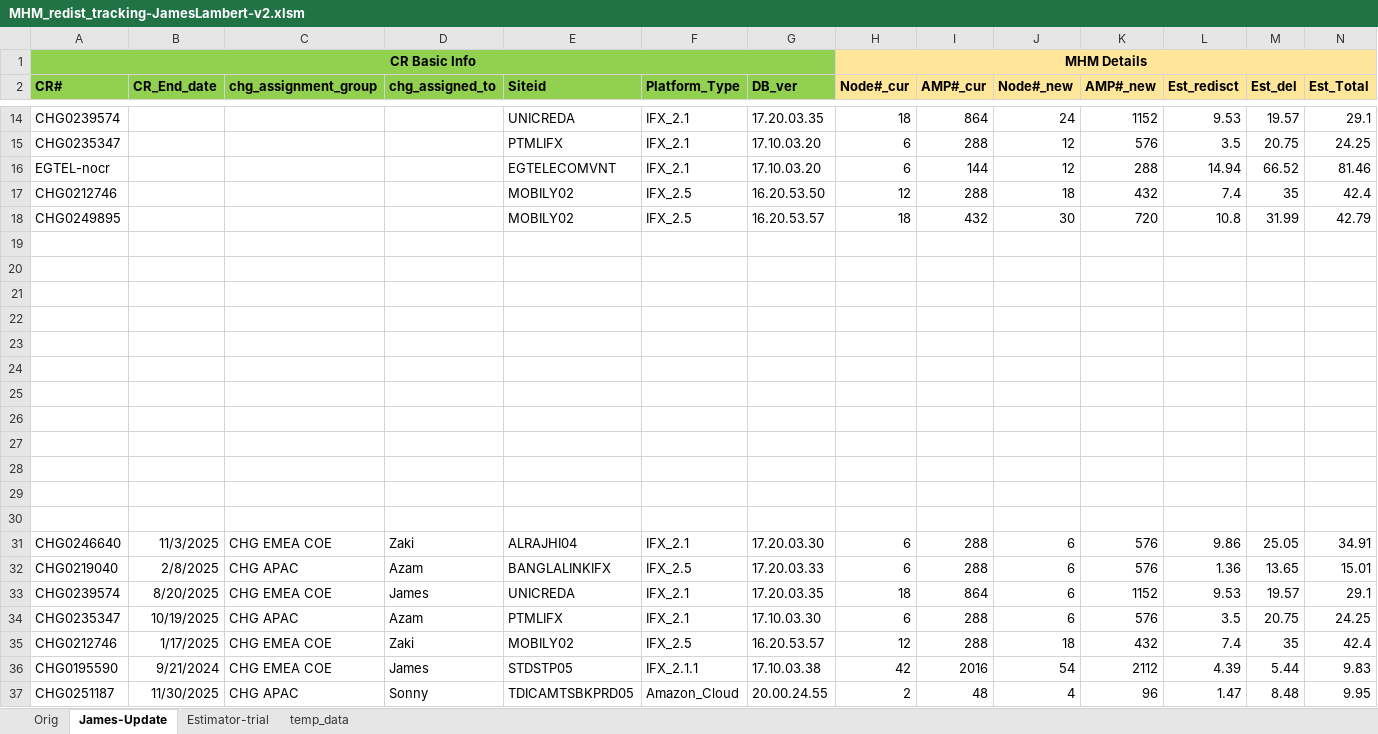
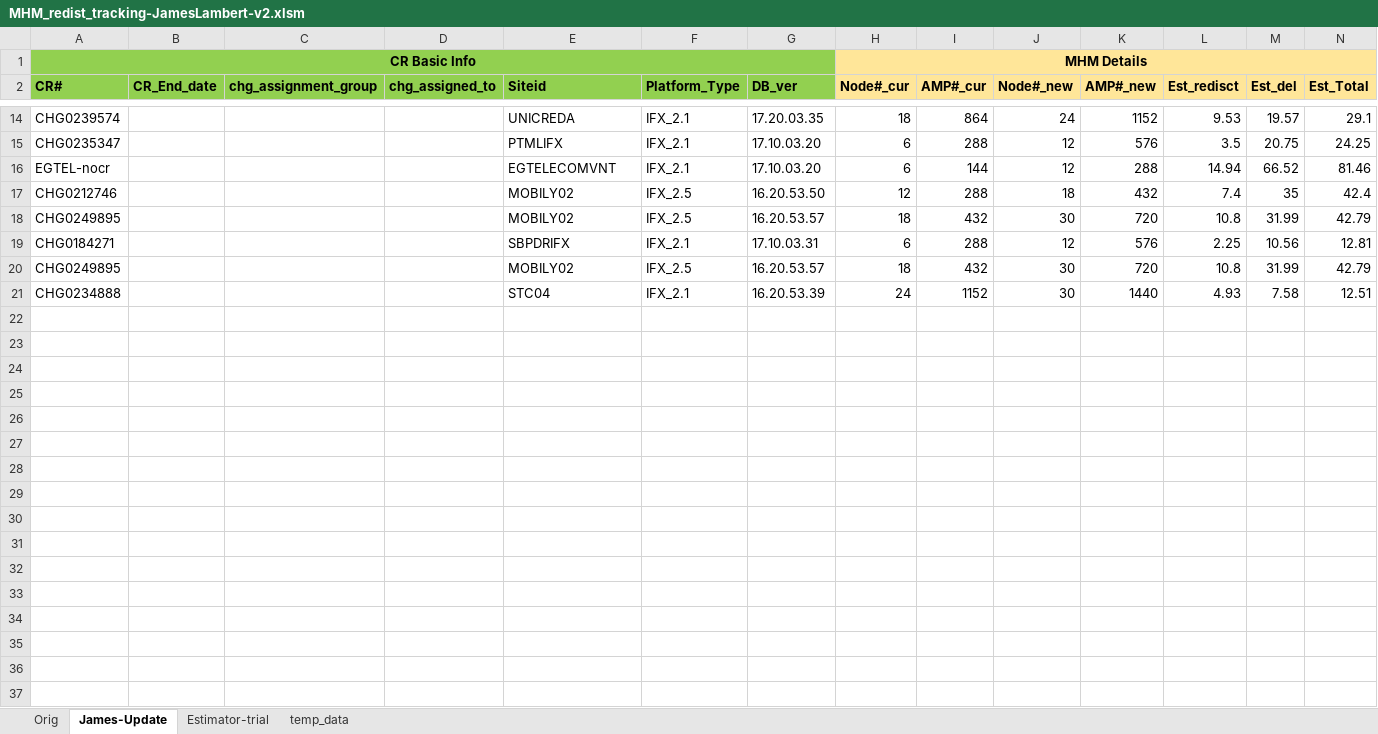
Before and after one commit to lh185009/upgtools4gcc, an Excel workbook: scripts/MHM_redist_tracking-JamesLambert-v2.xlsm, sheet James-Update, drawn as a sheet; only a part is shown, gaps mark what is left out; values as stored, in another font and other column widths than the file's, no borders; removed rows and columns are numbered as before the commit, all else as after; rows hold the shown columns only; the diff names each change by its address in the sheet, - before the commit and + after, or states it on an @@ line.

```diff
--- a/scripts/MHM_redist_tracking-JamesLambert-v2.xlsm (sheet James-Update)
+++ b/scripts/MHM_redist_tracking-JamesLambert-v2.xlsm (sheet James-Update)
-row 19: (empty)
+row 19: CHG0184271 |  |  |  | SBPDRIFX | IFX_2.1 | 17.10.03.31 | 6 | 288 | 12 | 576 | 2.25 | 10.56 | 12.81
-row 20: (empty)
+row 20: CHG0249895 |  |  |  | MOBILY02 | IFX_2.5 | 16.20.53.57 | 18 | 432 | 30 | 720 | 10.8 | 31.99 | 42.79
-row 21: (empty)
+row 21: CHG0234888 |  |  |  | STC04 | IFX_2.1 | 16.20.53.39 | 24 | 1152 | 30 | 1440 | 4.93 | 7.58 | 12.51
-row 22: (empty)
-row 23: (empty)
-row 24: (empty)
-row 25: (empty)
-row 26: (empty)
-row 27: (empty)
-row 28: (empty)
-row 29: (empty)
-row 30: (empty)
-row 31: CHG0246640 | 11/3/2025 | CHG EMEA COE | Zaki | ALRAJHI04 | IFX_2.1 | 17.20.03.30 | 6 | 288 | 6 | 576 | 9.86 | 25.05 | 34.91
-row 32: CHG0219040 | 2/8/2025 | CHG APAC | Azam | BANGLALINKIFX | IFX_2.5 | 17.20.03.33 | 6 | 288 | 6 | 576 | 1.36 | 13.65 | 15.01
-row 33: CHG0239574 | 8/20/2025 | CHG EMEA COE | James | UNICREDA | IFX_2.1 | 17.20.03.35 | 18 | 864 | 6 | 1152 | 9.53 | 19.57 | 29.1
-row 34: CHG0235347 | 10/19/2025 | CHG APAC | Azam | PTMLIFX | IFX_2.1 | 17.10.03.30 | 6 | 288 | 6 | 576 | 3.5 | 20.75 | 24.25
-row 35: CHG0212746 | 1/17/2025 | CHG EMEA COE | Zaki | MOBILY02 | IFX_2.5 | 16.20.53.57 | 12 | 288 | 18 | 432 | 7.4 | 35 | 42.4
-row 36: CHG0195590 | 9/21/2024 | CHG EMEA COE | James | STDSTP05 | IFX_2.1.1 | 17.10.03.38 | 42 | 2016 | 54 | 2112 | 4.39 | 5.44 | 9.83
-row 37: CHG0251187 | 11/30/2025 | CHG APAC | Sonny | TDICAMTSBKPRD05 | Amazon_Cloud | 20.00.24.55 | 2 | 48 | 4 | 96 | 1.47 | 8.48 | 9.95
```
Also changed, not shown: sheet Estimator-trial, sheet temp_data, charts or pictures, 59 other files.
